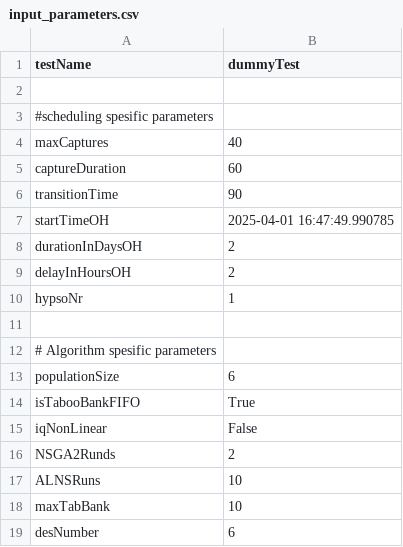
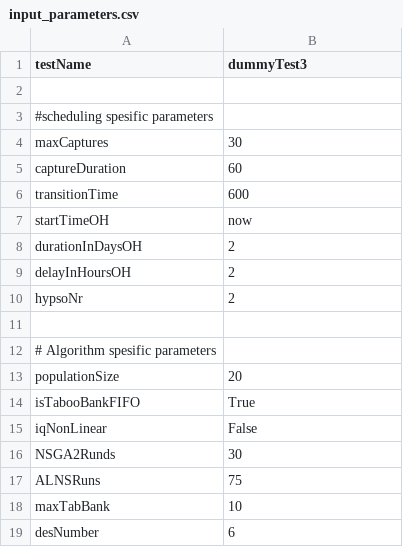
Before and after one commit to oydisherland/HYPSO_scheduler, a CSV file: data_input/input_parameters.csv, drawn as a sheet.

```diff
--- a/data_input/input_parameters.csv
+++ b/data_input/input_parameters.csv
@@ -1,18 +1,18 @@
-testName, dummyTest
+testName, dummyTest3
 
 #scheduling spesific parameters
-maxCaptures, 40
+maxCaptures, 30
 captureDuration, 60
-transitionTime, 90
-startTimeOH, 2025-04-01 16:47:49.990785
+transitionTime, 600
+startTimeOH, now
 durationInDaysOH, 2
 delayInHoursOH, 2
-hypsoNr, 1
+hypsoNr, 2
 
 # Algorithm spesific parameters
-populationSize, 6
+populationSize, 20
 isTabooBankFIFO, True
 iqNonLinear, False
-NSGA2Runds, 2
-ALNSRuns, 10
+NSGA2Runds, 30
+ALNSRuns, 75
 maxTabBank, 10
```
Also changed, not shown: 11 other files.
